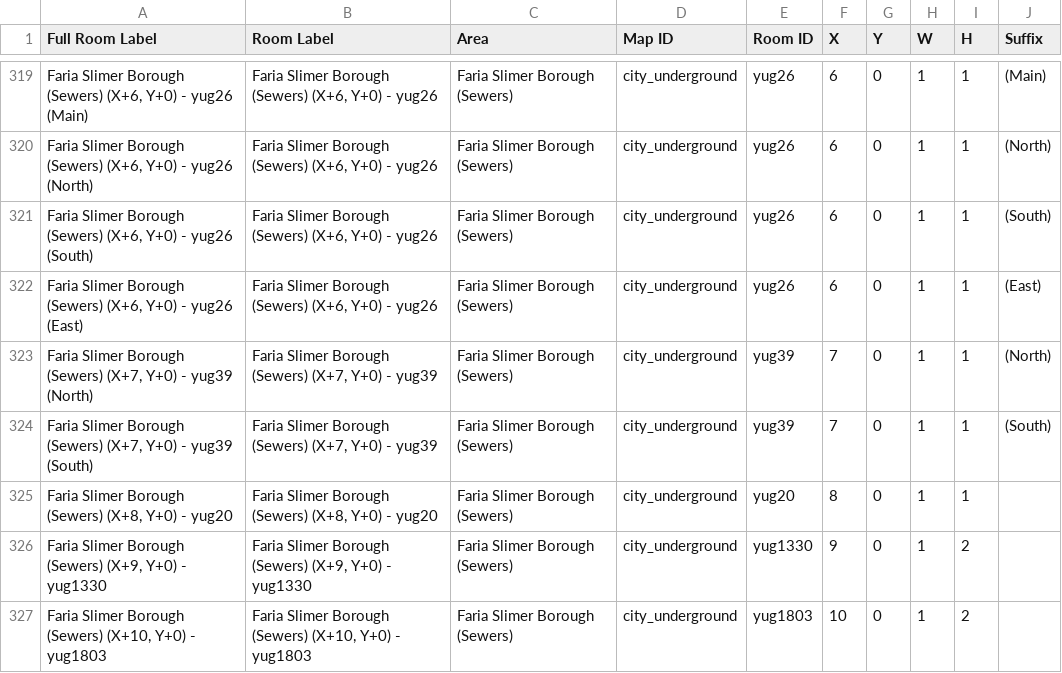
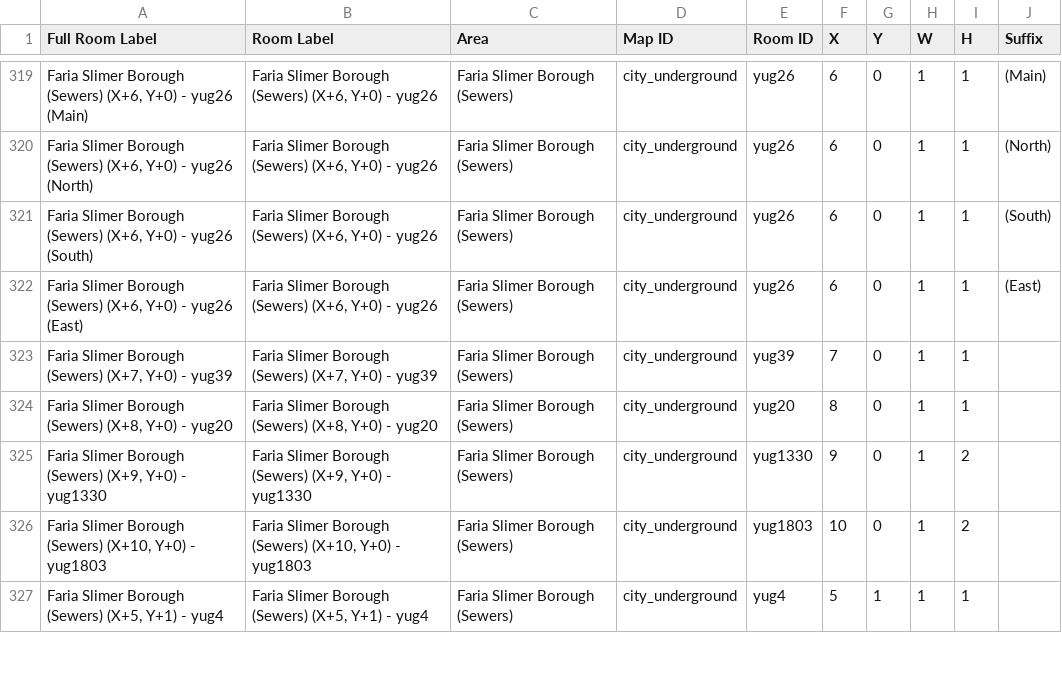
Before and after one commit to CertifiedPyro/Archipelago, a CSV file: worlds/pipistrello/data/full_rooms.csv, drawn as a sheet; only a part is shown, gaps mark what is left out; the shorter side is filled out with more unchanged rows.

Commit message:
Add some tests for Faria

```diff
--- a/worlds/pipistrello/data/full_rooms.csv
+++ b/worlds/pipistrello/data/full_rooms.csv
@@ -322,4 +322,3 @@ Full Room Label,Room Label,Area,Map ID,Room ID,X,Y,W,H,Suffix
 "Faria Slimer Borough (Sewers) (X+6, Y+0) - yug26 (East)","Faria Slimer Borough (Sewers) (X+6, Y+0) - yug26",Faria Slimer Borough (Sewers),city_underground,yug26,6,0,1,1, (East)
-"Faria Slimer Borough (Sewers) (X+7, Y+0) - yug39 (North)","Faria Slimer Borough (Sewers) (X+7, Y+0) - yug39",Faria Slimer Borough (Sewers),city_underground,yug39,7,0,1,1, (North)
-"Faria Slimer Borough (Sewers) (X+7, Y+0) - yug39 (South)","Faria Slimer Borough (Sewers) (X+7, Y+0) - yug39",Faria Slimer Borough (Sewers),city_underground,yug39,7,0,1,1, (South)
+"Faria Slimer Borough (Sewers) (X+7, Y+0) - yug39","Faria Slimer Borough (Sewers) (X+7, Y+0) - yug39",Faria Slimer Borough (Sewers),city_underground,yug39,7,0,1,1,
 "Faria Slimer Borough (Sewers) (X+8, Y+0) - yug20","Faria Slimer Borough (Sewers) (X+8, Y+0) - yug20",Faria Slimer Borough (Sewers),city_underground,yug20,8,0,1,1,
```
Also changed, not shown: worlds/pipistrello/data/connections.csv, 10 other files.
